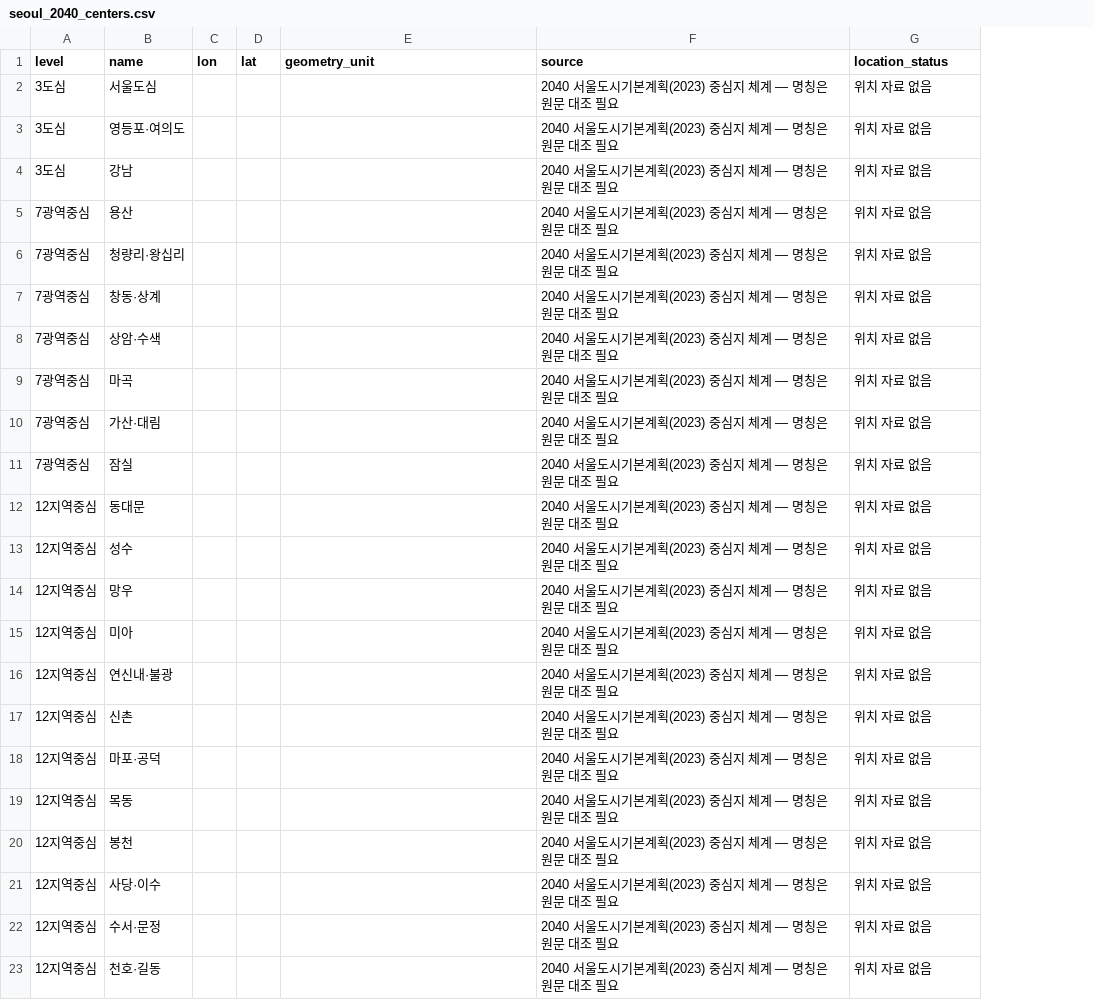
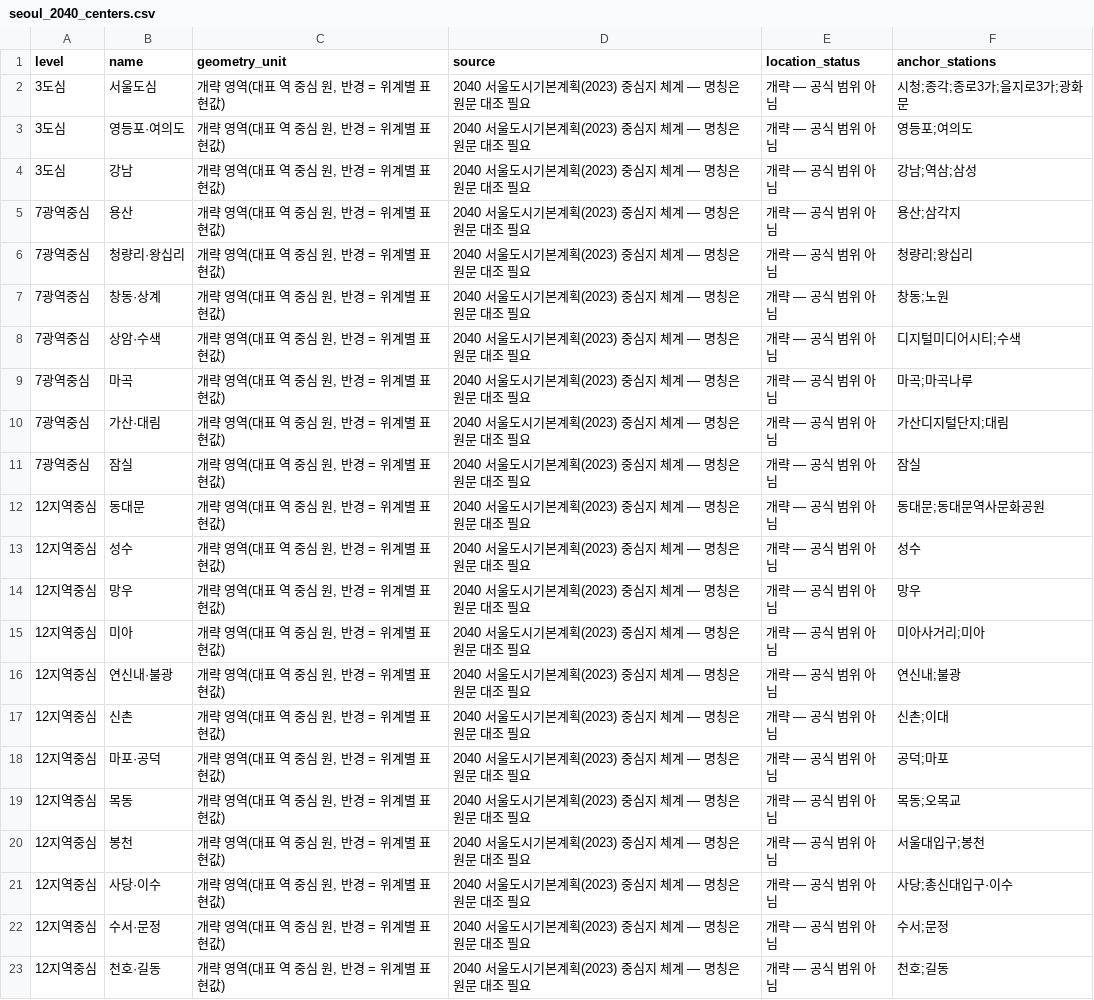
Before and after one commit to tjgusrua-droid/class-a, a CSV file: data/manual/seoul_2040_centers.csv, drawn as a sheet; removed rows and columns are numbered as before the commit, all else as after; the diff names each change by its address in the sheet, - before the commit and + after, or states it on an @@ line.

```diff
--- a/data/manual/seoul_2040_centers.csv
+++ b/data/manual/seoul_2040_centers.csv
-column C (lon), empty
-column D (lat), empty
+column F (anchor_stations), rows 2-23: 시청;종각;종로3가;을지로3가;광화문 | 영등포;여의도 | 강남;역삼;삼성 | 용산;삼각지 | 청량리;왕십리 | 창동;노원 | 디지털미디어시티;수색 | 마곡;마곡나루 | 가산디지털단지;대림 | 잠실 | 동대문;동대문역사문화공원 | 성수 | 망우 | 미아사거리;미아 | 연신내;불광 | 신촌;이대 | 공덕;마포 | 목동;오목교 | 서울대입구;봉천 | 사당;총신대입구·이수 | 수서;문정 | 천호;길동
-C2:C23 (geometry_unit): (empty)
+C2:C23 (geometry_unit): 개략 영역(대표 역 중심 원, 반경 = 위계별 표현값)
-E2:E23 (location_status): 위치 자료 없음
+E2:E23 (location_status): 개략 — 공식 범위 아님
```
Also changed, not shown: 20 other files.
